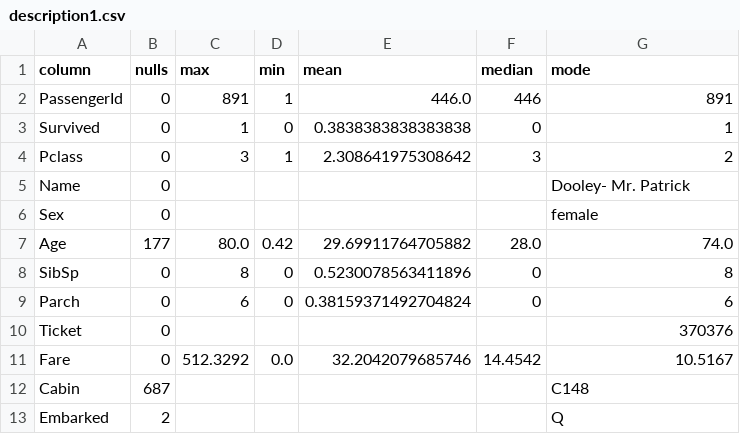
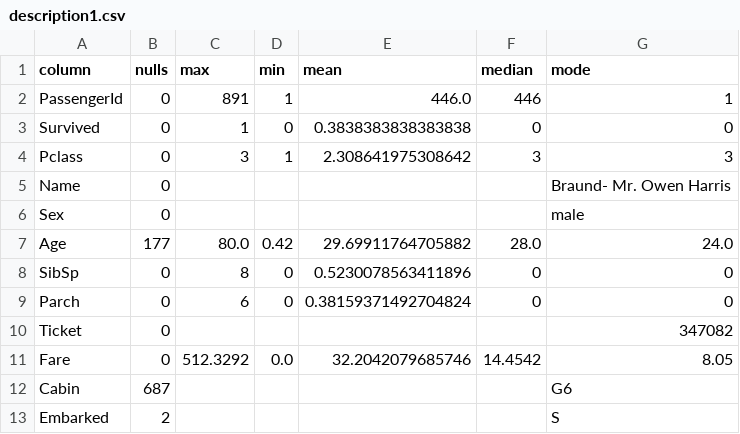
Before and after one commit to MahmoudSayed216/Pandas-Mini-Project, a CSV file: description1.csv, drawn as a sheet.

```diff
--- a/description1.csv
+++ b/description1.csv
@@ -1,13 +1,13 @@
 column,nulls,max,min,mean,median,mode
-PassengerId,0,891,1,446.0,446,891
-Survived,0,1,0,0.3838383838383838,0,1
-Pclass,0,3,1,2.308641975308642,3,2
-Name,0,,,,,Dooley- Mr. Patrick
-Sex,0,,,,,female
-Age,177,80.0,0.42,29.69911764705882,28.0,74.0
-SibSp,0,8,0,0.5230078563411896,0,8
-Parch,0,6,0,0.38159371492704824,0,6
-Ticket,0,,,,,370376
-Fare,0,512.3292,0.0,32.2042079685746,14.4542,10.5167
-Cabin,687,,,,,C148
-Embarked,2,,,,,Q
+PassengerId,0,891,1,446.0,446,1
+Survived,0,1,0,0.3838383838383838,0,0
+Pclass,0,3,1,2.308641975308642,3,3
+Name,0,,,,,Braund- Mr. Owen Harris
+Sex,0,,,,,male
+Age,177,80.0,0.42,29.69911764705882,28.0,24.0
+SibSp,0,8,0,0.5230078563411896,0,0
+Parch,0,6,0,0.38159371492704824,0,0
+Ticket,0,,,,,347082
+Fare,0,512.3292,0.0,32.2042079685746,14.4542,8.05
+Cabin,687,,,,,G6
+Embarked,2,,,,,S
```
Also changed, not shown: description2.csv, 4 other files.
